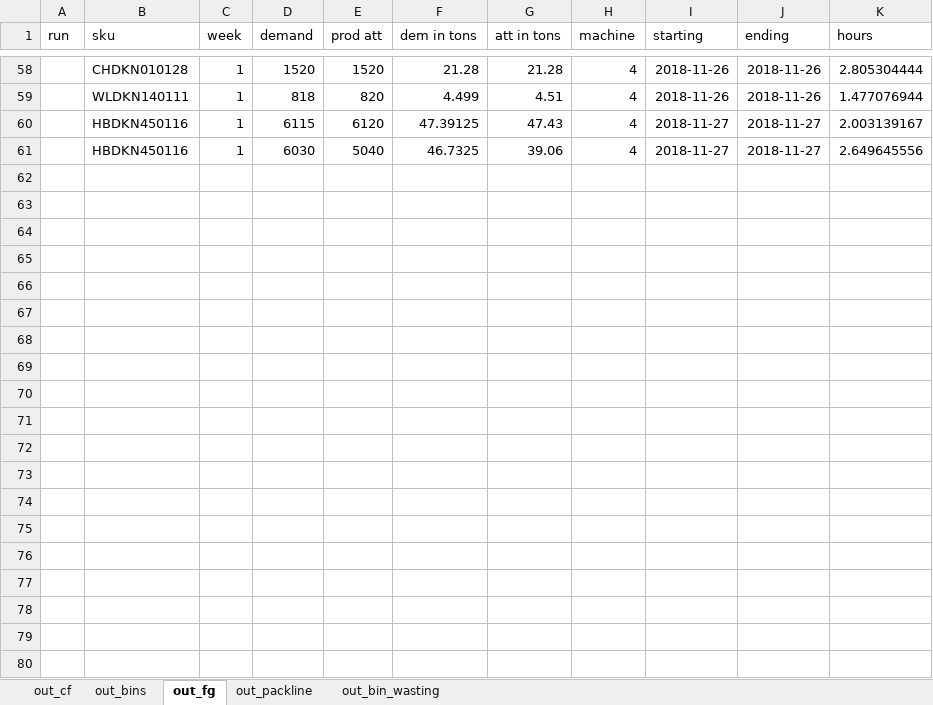
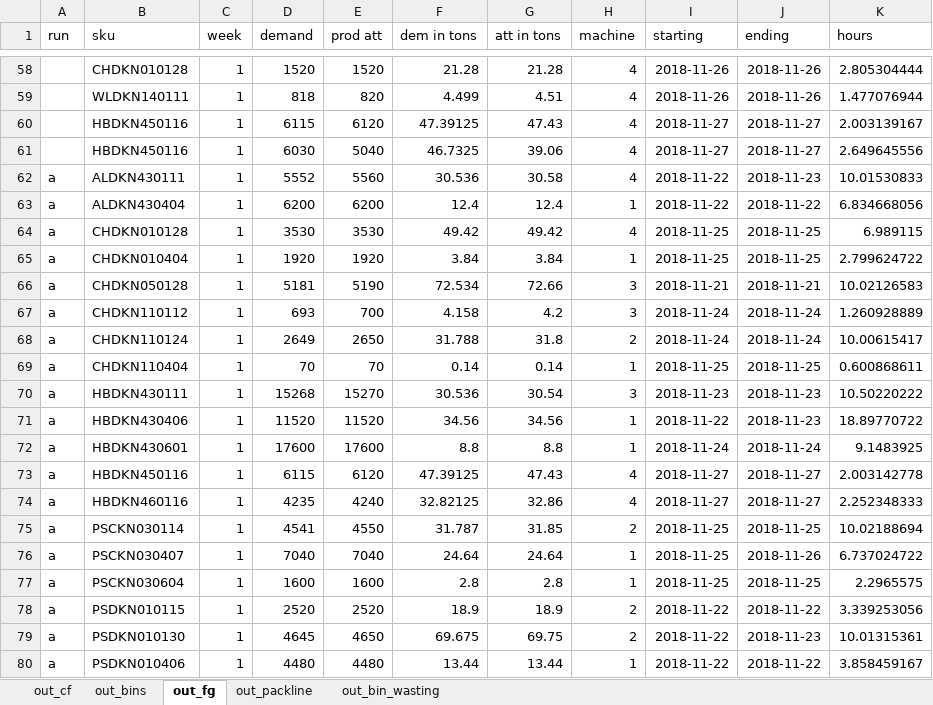
Before and after one commit to gfourcade/pet_dash, an Excel workbook: static/model/Output.xlsx, sheet out_fg, drawn as a sheet; only a part is shown, gaps mark what is left out; values as stored, in another font and other column widths than the file's, no borders; the diff covers the shown part only; the diff names each change by its address in the sheet, - before the commit and + after, or states it on an @@ line.

```diff
--- a/static/model/Output.xlsx (sheet out_fg)
+++ b/static/model/Output.xlsx (sheet out_fg)
+row 62: a | ALDKN430111 | 1 | 5552 | 5560 | 30.536 | 30.58 | 4 | 2018-11-22 | 2018-11-23 | 10.01530833
+row 63: a | ALDKN430404 | 1 | 6200 | 6200 | 12.4 | 12.4 | 1 | 2018-11-22 | 2018-11-22 | 6.834668056
+row 64: a | CHDKN010128 | 1 | 3530 | 3530 | 49.42 | 49.42 | 4 | 2018-11-25 | 2018-11-25 | 6.989115
+row 65: a | CHDKN010404 | 1 | 1920 | 1920 | 3.84 | 3.84 | 1 | 2018-11-25 | 2018-11-25 | 2.799624722
+row 66: a | CHDKN050128 | 1 | 5181 | 5190 | 72.534 | 72.66 | 3 | 2018-11-21 | 2018-11-21 | 10.02126583
+row 67: a | CHDKN110112 | 1 | 693 | 700 | 4.158 | 4.2 | 3 | 2018-11-24 | 2018-11-24 | 1.260928889
+row 68: a | CHDKN110124 | 1 | 2649 | 2650 | 31.788 | 31.8 | 2 | 2018-11-24 | 2018-11-24 | 10.00615417
+row 69: a | CHDKN110404 | 1 | 70 | 70 | 0.14 | 0.14 | 1 | 2018-11-25 | 2018-11-25 | 0.600868611
+row 70: a | HBDKN430111 | 1 | 15268 | 15270 | 30.536 | 30.54 | 3 | 2018-11-23 | 2018-11-23 | 10.50220222
+row 71: a | HBDKN430406 | 1 | 11520 | 11520 | 34.56 | 34.56 | 1 | 2018-11-22 | 2018-11-23 | 18.89770722
+row 72: a | HBDKN430601 | 1 | 17600 | 17600 | 8.8 | 8.8 | 1 | 2018-11-24 | 2018-11-24 | 9.1483925
+row 73: a | HBDKN450116 | 1 | 6115 | 6120 | 47.39125 | 47.43 | 4 | 2018-11-27 | 2018-11-27 | 2.003142778
+row 74: a | HBDKN460116 | 1 | 4235 | 4240 | 32.82125 | 32.86 | 4 | 2018-11-27 | 2018-11-27 | 2.252348333
+row 75: a | PSCKN030114 | 1 | 4541 | 4550 | 31.787 | 31.85 | 2 | 2018-11-25 | 2018-11-25 | 10.02188694
+row 76: a | PSCKN030407 | 1 | 7040 | 7040 | 24.64 | 24.64 | 1 | 2018-11-25 | 2018-11-26 | 6.737024722
+row 77: a | PSCKN030604 | 1 | 1600 | 1600 | 2.8 | 2.8 | 1 | 2018-11-25 | 2018-11-25 | 2.2965575
+row 78: a | PSDKN010115 | 1 | 2520 | 2520 | 18.9 | 18.9 | 2 | 2018-11-22 | 2018-11-22 | 3.339253056
+row 79: a | PSDKN010130 | 1 | 4645 | 4650 | 69.675 | 69.75 | 2 | 2018-11-22 | 2018-11-23 | 10.01315361
+row 80: a | PSDKN010406 | 1 | 4480 | 4480 | 13.44 | 13.44 | 1 | 2018-11-22 | 2018-11-22 | 3.858459167
```
Also changed, not shown: 41 added rows and 1 edited cell elsewhere in this sheet, sheet out_bins, sheet out_cf, sheet out_bin_wasting, sheet out_packline, 2 other files.
